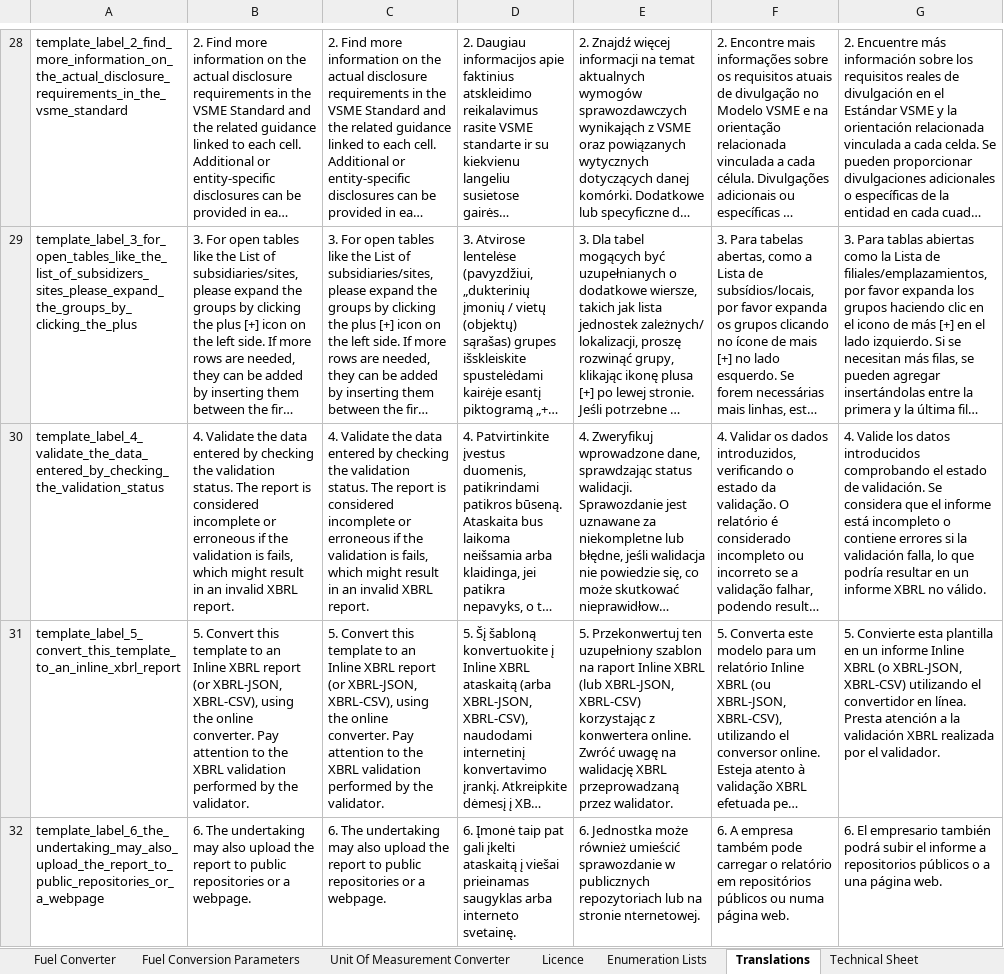
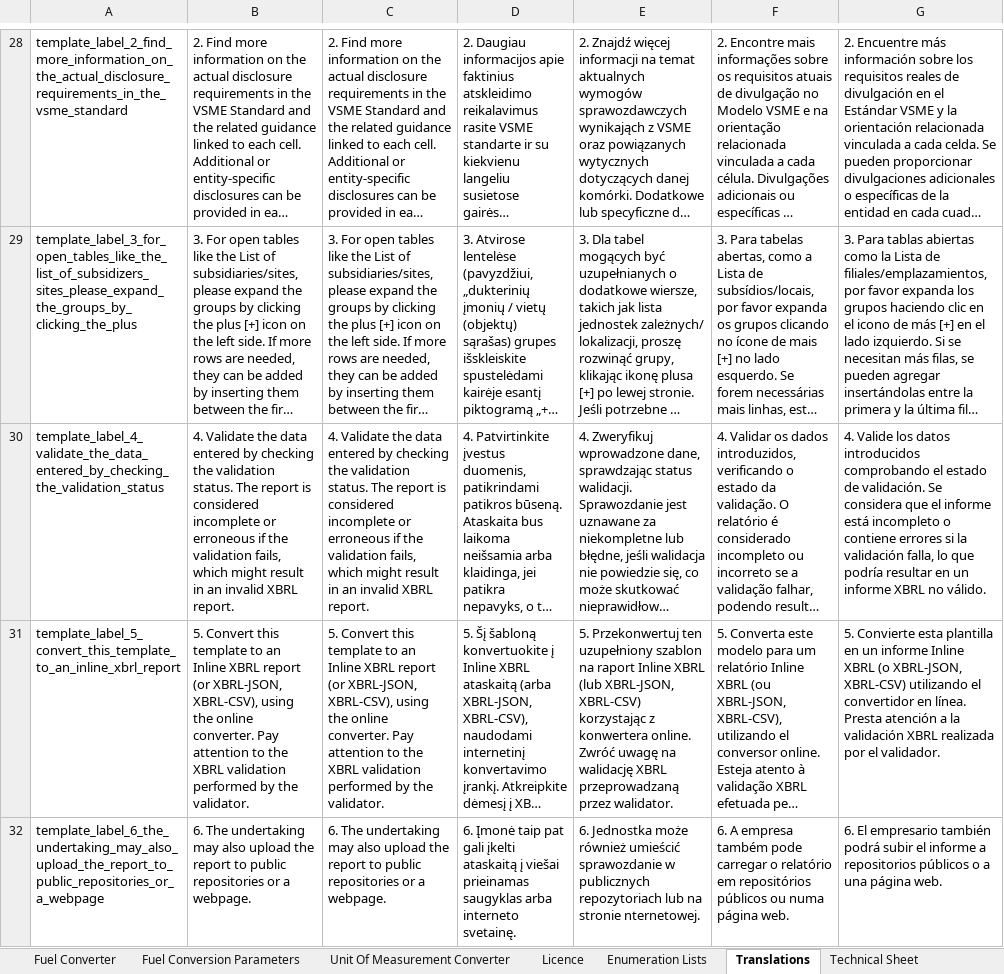
Before and after one commit to EFRAG-EU/Digital-Template-to-XBRL-Converter, an Excel workbook: digital-templates/VSME-Digital-Template-1.1.0.xlsx, sheet Translations, drawn as a sheet; only a part is shown, gaps mark what is left out; long unchanged cells end in …; values as stored, in another font and other column widths than the file's, no borders; the diff names each change by its address in the sheet, - before the commit and + after, or states it on an @@ line.

Commit message:
Little typo in Introduction Sheet. Corrected in Translation Sheet

```diff
--- a/digital-templates/VSME-Digital-Template-1.1.0.xlsx (sheet Translations)
+++ b/digital-templates/VSME-Digital-Template-1.1.0.xlsx (sheet Translations)
-B30: …the validation is fails, which…
+B30: …the validation fails, which…
-C30: …the validation is fails, which…
+C30: …the validation fails, which…
```
Also changed, not shown: sheet Introduction, digital-templates/VSME-Digital-Template-Sample-1.1.0.xlsx.
